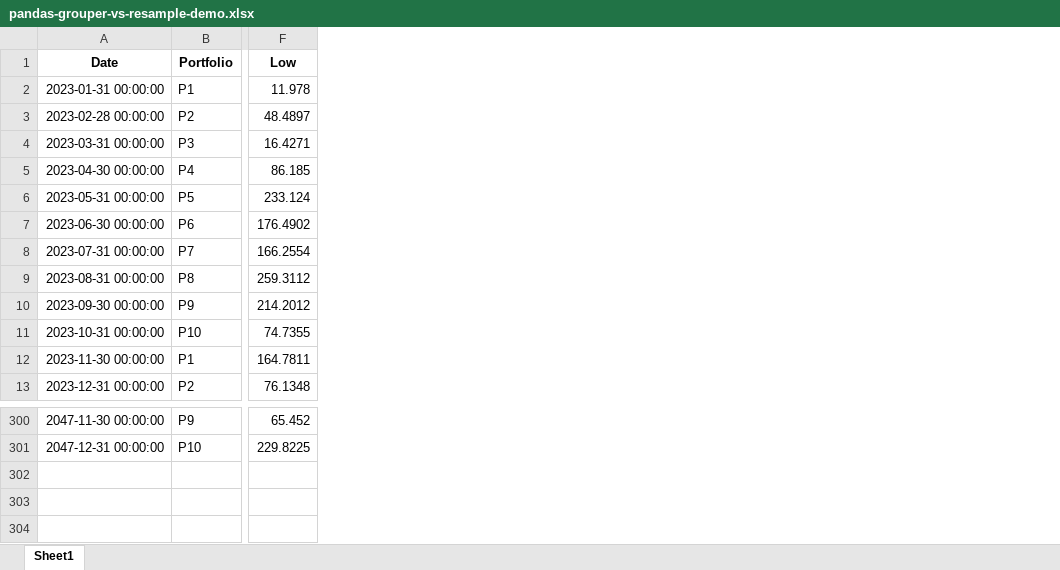
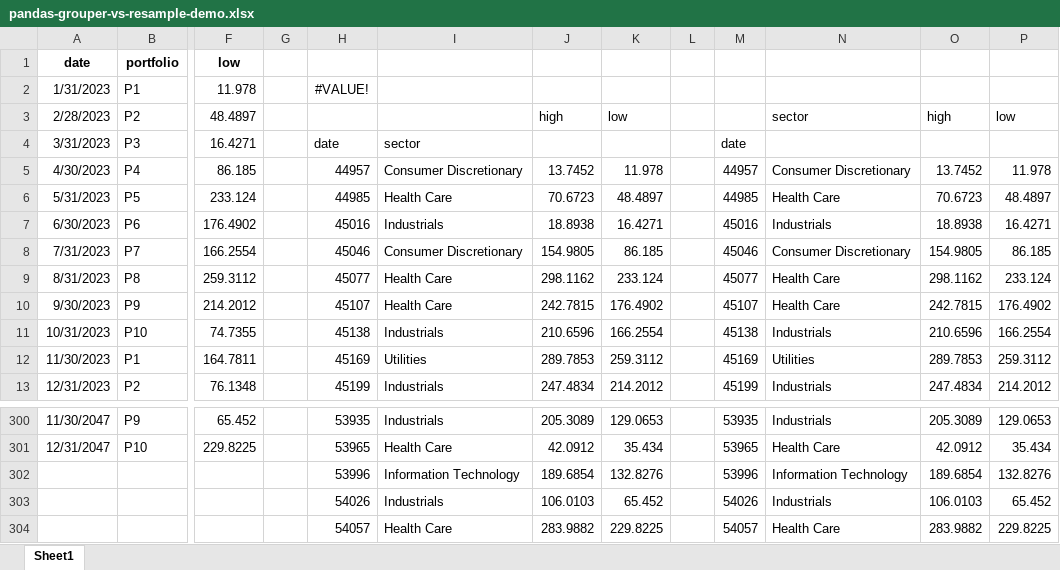
Before and after one commit to summerofgeorge/blog-files, an Excel workbook: pandas-grouper-vs-resample-demo.xlsx, sheet Sheet1, drawn as a sheet; only a part is shown, gaps mark what is left out; values as stored, in another font and other column widths than the file's, no borders; table styles not drawn; removed rows and columns are numbered as before the commit, all else as after; rows hold the shown columns only; the diff names each change by its address in the sheet, - before the commit and + after, or states it on an @@ line.

```diff
--- a/pandas-grouper-vs-resample-demo.xlsx (sheet Sheet1)
+++ b/pandas-grouper-vs-resample-demo.xlsx (sheet Sheet1)
-column A, rows 2-13: 2023-01-31 00:00:00 | 2023-02-28 00:00:00 | 2023-03-31 00:00:00 | 2023-04-30 00:00:00 | 2023-05-31 00:00:00 | 2023-06-30 00:00:00 | 2023-07-31 00:00:00 | 2023-08-31 00:00:00 | 2023-09-30 00:00:00 | 2023-10-31 00:00:00 | 2023-11-30 00:00:00 | 2023-12-31 00:00:00; rows 300-301: 2047-11-30 00:00:00 | 2047-12-31 00:00:00
+column A, rows 2-13: 1/31/2023 | 2/28/2023 | 3/31/2023 | 4/30/2023 | 5/31/2023 | 6/30/2023 | 7/31/2023 | 8/31/2023 | 9/30/2023 | 10/31/2023 | 11/30/2023 | 12/31/2023; rows 300-301: 11/30/2047 | 12/31/2047
+column G, empty
+column H, rows 2-13: #VALUE! |  | date | 44957 | 44985 | 45016 | 45046 | 45077 | 45107 | 45138 | 45169 | 45199; rows 300-301: 53935 | 53965
+column I, rows 4-13: sector | Consumer Discretionary | Health Care | Industrials | Consumer Discretionary | Health Care | Health Care | Industrials | Utilities | Industrials; rows 300-301: Industrials | Health Care
+column J, rows 3-13: high |  | 13.7452 | 70.6723 | 18.8938 | 154.9805 | 298.1162 | 242.7815 | 210.6596 | 289.7853 | 247.4834; rows 300-301: 205.3089 | 42.0912
+column K, rows 3-13: low |  | 11.978 | 48.4897 | 16.4271 | 86.185 | 233.124 | 176.4902 | 166.2554 | 259.3112 | 214.2012; rows 300-301: 129.0653 | 35.434
+column L, empty
+column M, rows 4-13: date | 44957 | 44985 | 45016 | 45046 | 45077 | 45107 | 45138 | 45169 | 45199; rows 300-301: 53935 | 53965
+column N, rows 3-13: sector |  | Consumer Discretionary | Health Care | Industrials | Consumer Discretionary | Health Care | Health Care | Industrials | Utilities | Industrials; rows 300-301: Industrials | Health Care
+column O, rows 3-13: high |  | 13.7452 | 70.6723 | 18.8938 | 154.9805 | 298.1162 | 242.7815 | 210.6596 | 289.7853 | 247.4834; rows 300-301: 205.3089 | 42.0912
+column P, rows 3-13: low |  | 11.978 | 48.4897 | 16.4271 | 86.185 | 233.124 | 176.4902 | 166.2554 | 259.3112 | 214.2012; rows 300-301: 129.0653 | 35.434
-row 1: Date | Portfolio | Low
+row 1: date | portfolio | low
+row 302:  |  |  |  | 53996 | Information Technology | 189.6854 | 132.8276 |  | 53996 | Information Technology | 189.6854 | 132.8276
+row 303:  |  |  |  | 54026 | Industrials | 106.0103 | 65.452 |  | 54026 | Industrials | 106.0103 | 65.452
+row 304:  |  |  |  | 54057 | Health Care | 283.9882 | 229.8225 |  | 54057 | Health Care | 283.9882 | 229.8225
```
Also changed, not shown: python-excel-upsample-interpolate-demo.xlsx.
